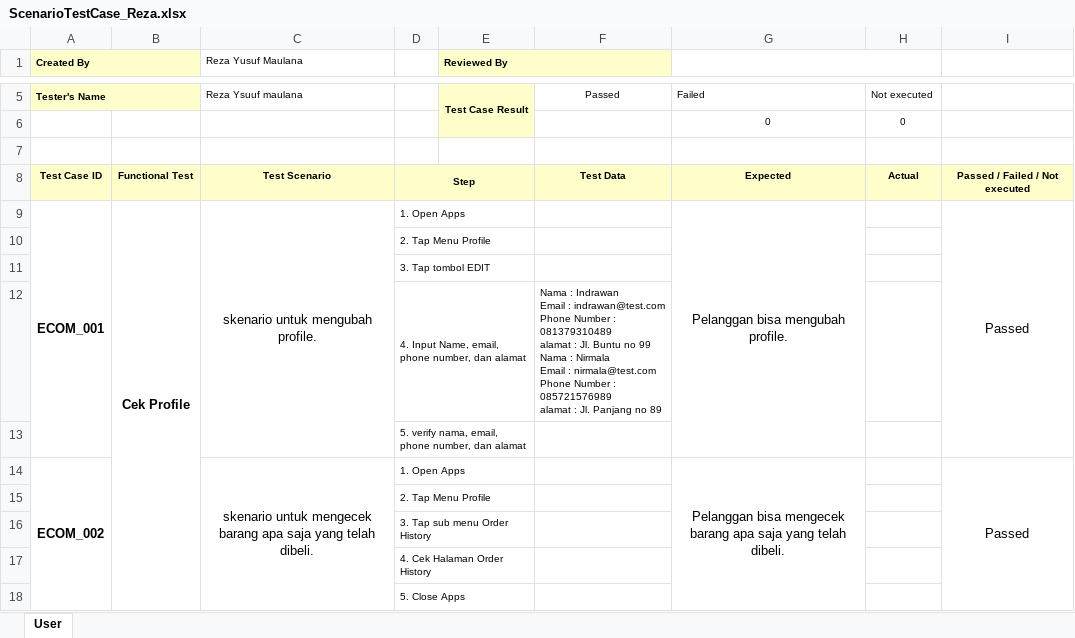
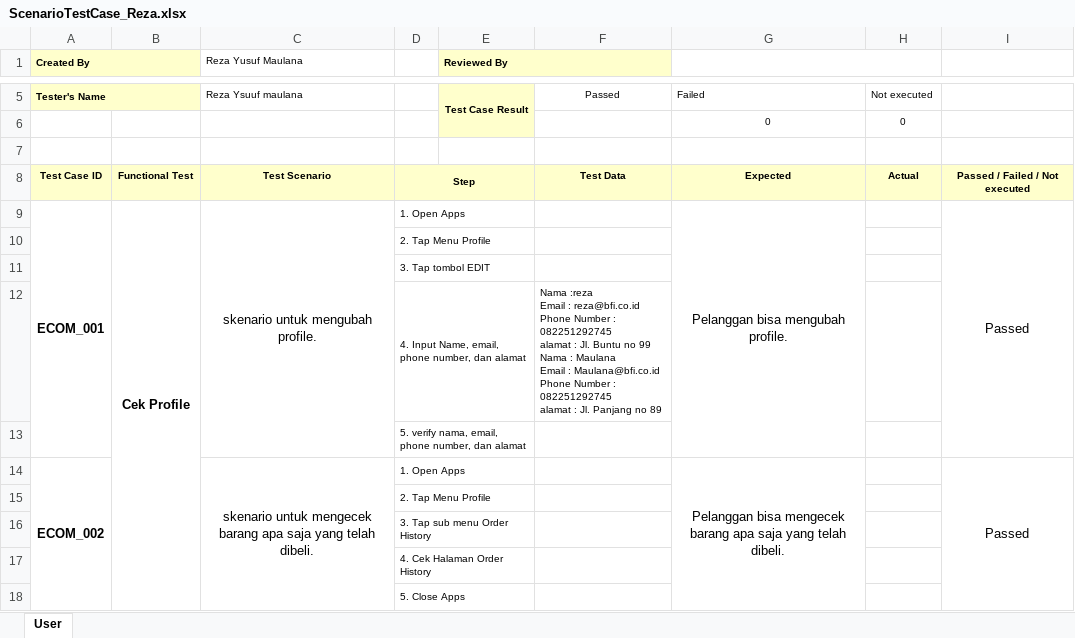
Before and after one commit to rezaa98/AssignmentKatalonReza, an Excel workbook: Assignment 3 Mobile Testing/ScenarioTestCase_Reza.xlsx, sheet User, drawn as a sheet; only a part is shown, gaps mark what is left out; values as stored, in another font and other column widths than the file's, no borders; ↵ is a line break in a cell; the diff names each change by its address in the sheet, - before the commit and + after, or states it on an @@ line.

```diff
--- a/Assignment 3 Mobile Testing/ScenarioTestCase_Reza.xlsx (sheet User)
+++ b/Assignment 3 Mobile Testing/ScenarioTestCase_Reza.xlsx (sheet User)
-F12: Nama : Indrawan ↵ Email : indrawan@test.com ↵ Phone Number : 081379310489 ↵ alamat : Jl. Buntu no 99 ↵ Nama : Nirmala ↵ Email : nirmala@test.com ↵ Phone Number : 085721576989 ↵ alamat :…
+F12: Nama :reza ↵ Email : reza@bfi.co.id ↵ Phone Number : 082251292745 ↵ alamat : Jl. Buntu no 99 ↵ Nama : Maulana ↵ Email : Maulana@bfi.co.id ↵ Phone Number : 082251292745 ↵ alamat :…
```
Also changed, not shown: 10 other files.
